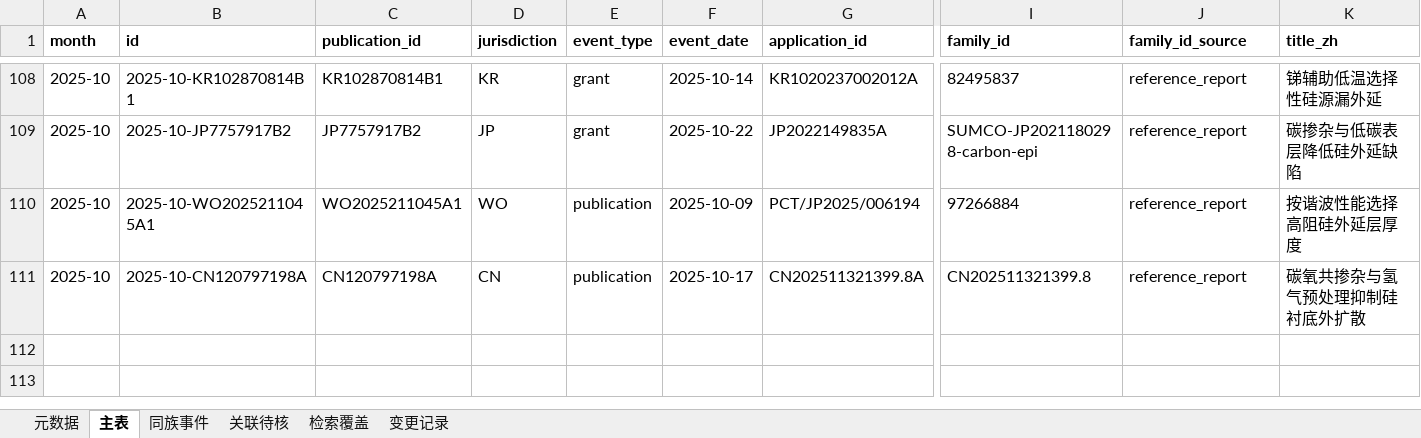
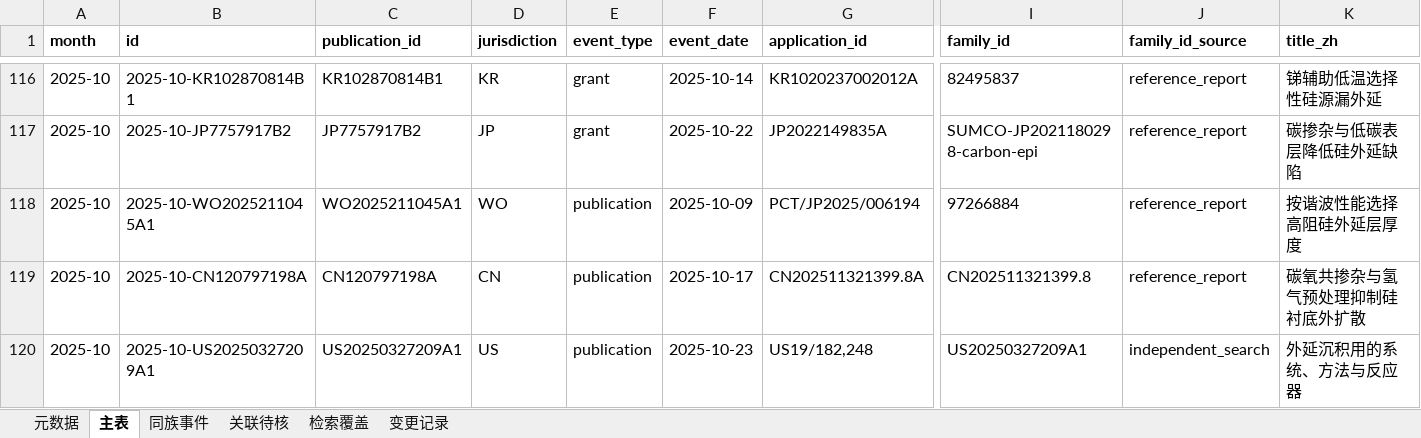
Before and after one commit to Chuqonu/epi-preclean-patent-monitor, an Excel workbook: ledger/patents.xlsx, sheet 主表, drawn as a sheet; only a part is shown, gaps mark what is left out; values as stored, in another font and other column widths than the file's, no borders; rows hold the shown columns only; the diff covers the shown part only; the diff names each change by its address in the sheet, - before the commit and + after, or states it on an @@ line.

```diff
--- a/ledger/patents.xlsx (sheet 主表)
+++ b/ledger/patents.xlsx (sheet 主表)
+row 120: 2025-10 | 2025-10-US20250327209A1 | US20250327209A1 | US | publication | 2025-10-23 | US19/182,248 | US20250327209A1 | independent_search | 外延沉积用的系统、方法与反应器
```
Also changed, not shown: 8 added rows elsewhere in this sheet, sheet 同族事件, sheet 变更记录, sheet 关联待核, sheet 元数据, 6 other files.
